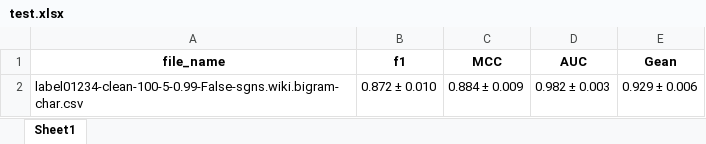
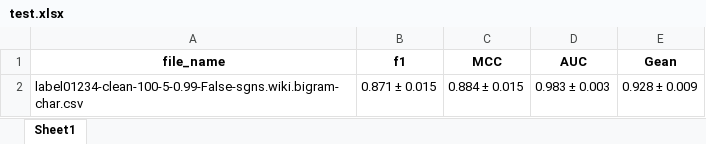
Before and after one commit to Ba-YH/fraud, an Excel workbook: backend/test.xlsx, sheet Sheet1, drawn as a sheet; values as stored, in another font and other column widths than the file's, no borders; the diff names each change by its address in the sheet, - before the commit and + after, or states it on an @@ line.

```diff
--- a/backend/test.xlsx (sheet Sheet1)
+++ b/backend/test.xlsx (sheet Sheet1)
-B2 (f1): 0.872 ± 0.010
+B2 (f1): 0.871 ± 0.015
-C2 (MCC): 0.884 ± 0.009
+C2 (MCC): 0.884 ± 0.015
-D2 (AUC): 0.982 ± 0.003
+D2 (AUC): 0.983 ± 0.003
-E2 (Gean): 0.929 ± 0.006
+E2 (Gean): 0.928 ± 0.009
```
Also changed, not shown: 8 other files.
